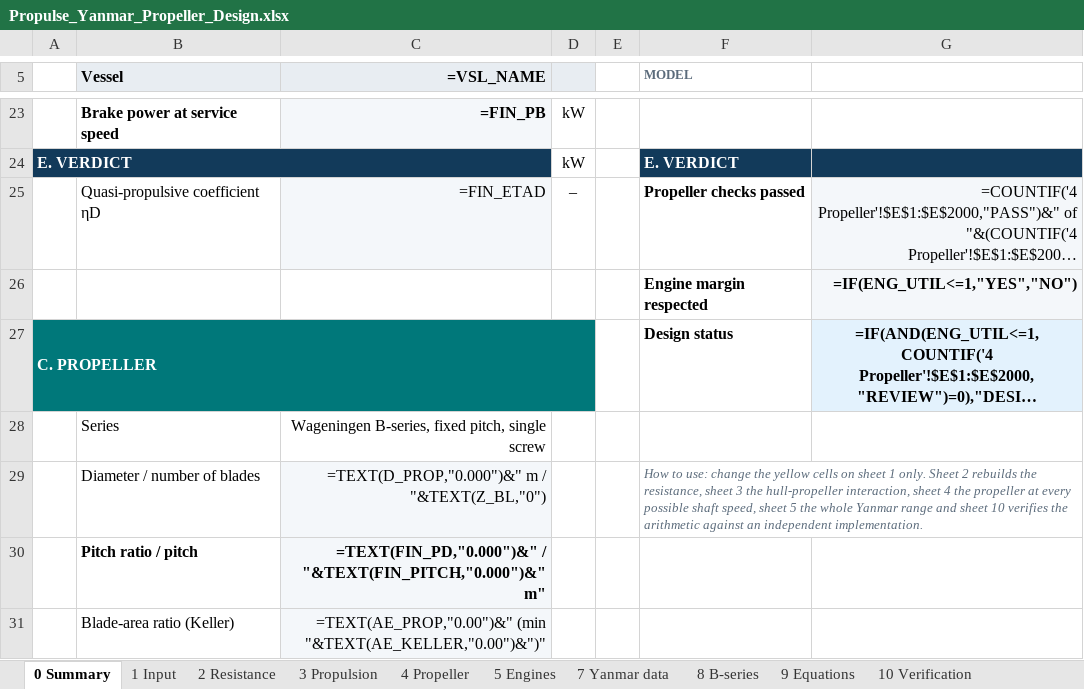
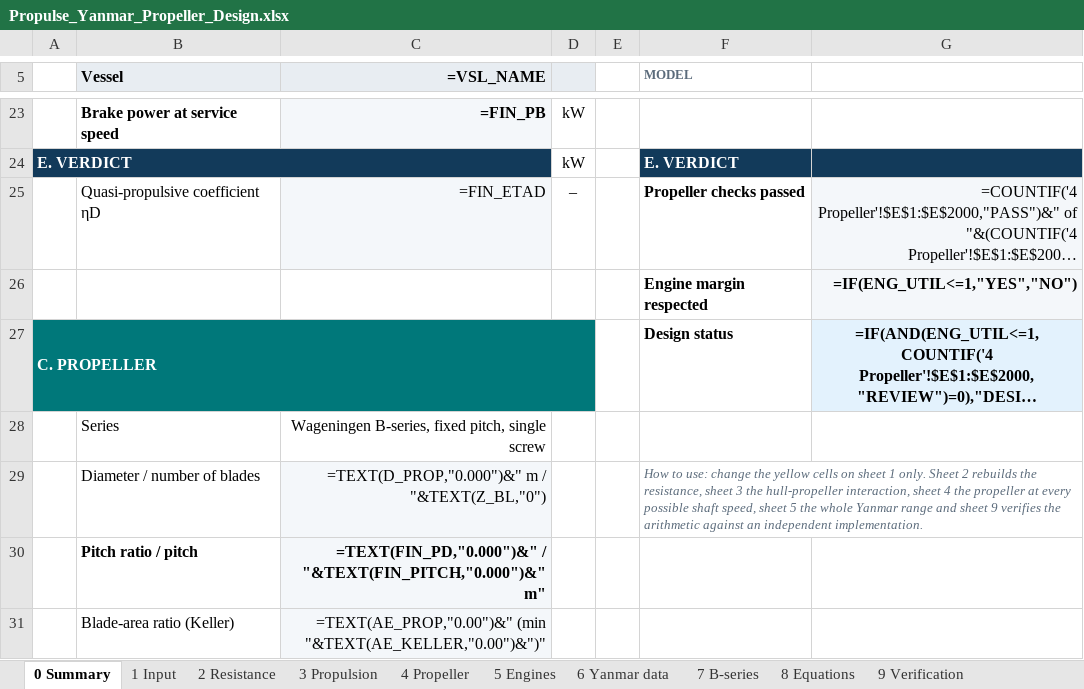
Before and after one commit to projectcableframe-wq/propulse, an Excel workbook: tools/yanmar_selector/Propulse_Yanmar_Propeller_Design.xlsx, sheet 0 Summary, drawn as a sheet; only a part is shown, gaps mark what is left out; long unchanged cells end in …; values as stored, in another font and other column widths than the file's, no borders; formulas without a stored value are shown as written; conditional formats not drawn; the diff names each change by its address in the sheet, - before the commit and + after, or states it on an @@ line.

Commit message:
Yanmar selector: fix Holtrop-Mennen wake tail (0.75*Cstern*CV, not CP); renumber sheets 6-9; equation register lists every defined name
- s_prop/db/s_verify: wake-fraction Cstern term uses CV (Holtrop & Mennen 1982, FreeShip TFreeResistance_Holtr), was CP
- verify_ref.py / refdata.py regenerated (Cstern = 0 cases unchanged)
- sheet numbers now contiguous: 0 Summary .. 5 Engines, 6 Yanmar data, 7 B-series, 8 Equations, 9 Verification
- 8 Equations: section B generated from the workbook's defined names (name, meaning, location, usage)
- stale sheet references in db.py, README and docstrings corrected
- drop duplicate SW_PD registration on sheet 2 (sheet 4 owns it)
- rebuilt workbook: 0 error cells, 9/9 design checks, 104/104 verification comparisons

Co-authored-by: arena-agent <297053741+arena-agent@users.noreply.github.com>

```diff
--- a/tools/yanmar_selector/Propulse_Yanmar_Propeller_Design.xlsx (sheet 0 Summary)
+++ b/tools/yanmar_selector/Propulse_Yanmar_Propeller_Design.xlsx (sheet 0 Summary)
-sheet tab: 7 Yanmar data
+sheet tab: 6 Yanmar data
-sheet tab: 8 B-series
+sheet tab: 7 B-series
-sheet tab: 9 Equations
+sheet tab: 8 Equations
-sheet tab: 10 Verification
+sheet tab: 9 Verification
-F29 (MODEL): …and sheet 10 verifies the…
+F29 (MODEL): …and sheet 9 verifies the…
```
Also changed, not shown: sheet 8 Equations, sheet 3 Propulsion, sheet 9 Verification, sheet 7 B-series, sheet 6 Yanmar data, charts or pictures, 11 other files.
